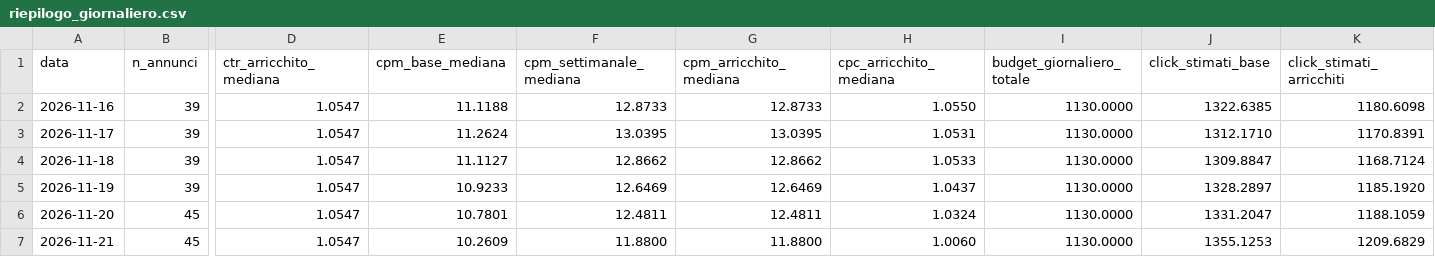
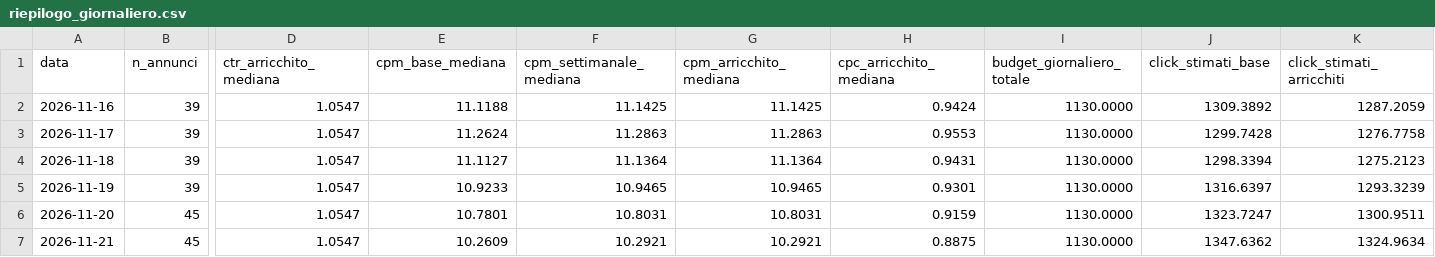
Before and after one commit to defilippismatteo/big-hack-2026, a CSV file: Prima_Analisi/Analisi_Completa_Black_Friday/riepilogo_giornaliero.csv, drawn as a sheet; only a part is shown, gaps mark what is left out; the diff covers the shown part only; the diff names each change by its address in the sheet, - before the commit and + after, or states it on an @@ line.

```diff
--- a/Prima_Analisi/Analisi_Completa_Black_Friday/riepilogo_giornaliero.csv
+++ b/Prima_Analisi/Analisi_Completa_Black_Friday/riepilogo_giornaliero.csv
-F2 (cpm_settimanale_mediana): 12.8733
+F2 (cpm_settimanale_mediana): 11.1425
-G2 (cpm_arricchito_mediana): 12.8733
+G2 (cpm_arricchito_mediana): 11.1425
-H2 (cpc_arricchito_mediana): 1.0550
+H2 (cpc_arricchito_mediana): 0.9424
-J2 (click_stimati_base): 1322.6385
+J2 (click_stimati_base): 1309.3892
-K2 (click_stimati_arricchiti): 1180.6098
+K2 (click_stimati_arricchiti): 1287.2059
-F3 (cpm_settimanale_mediana): 13.0395
+F3 (cpm_settimanale_mediana): 11.2863
-G3 (cpm_arricchito_mediana): 13.0395
+G3 (cpm_arricchito_mediana): 11.2863
-H3 (cpc_arricchito_mediana): 1.0531
+H3 (cpc_arricchito_mediana): 0.9553
-J3 (click_stimati_base): 1312.1710
+J3 (click_stimati_base): 1299.7428
-K3 (click_stimati_arricchiti): 1170.8391
+K3 (click_stimati_arricchiti): 1276.7758
-F4 (cpm_settimanale_mediana): 12.8662
+F4 (cpm_settimanale_mediana): 11.1364
-G4 (cpm_arricchito_mediana): 12.8662
+G4 (cpm_arricchito_mediana): 11.1364
-H4 (cpc_arricchito_mediana): 1.0533
+H4 (cpc_arricchito_mediana): 0.9431
-J4 (click_stimati_base): 1309.8847
+J4 (click_stimati_base): 1298.3394
-K4 (click_stimati_arricchiti): 1168.7124
+K4 (click_stimati_arricchiti): 1275.2123
-F5 (cpm_settimanale_mediana): 12.6469
+F5 (cpm_settimanale_mediana): 10.9465
-G5 (cpm_arricchito_mediana): 12.6469
+G5 (cpm_arricchito_mediana): 10.9465
-H5 (cpc_arricchito_mediana): 1.0437
+H5 (cpc_arricchito_mediana): 0.9301
-J5 (click_stimati_base): 1328.2897
+J5 (click_stimati_base): 1316.6397
-K5 (click_stimati_arricchiti): 1185.1920
+K5 (click_stimati_arricchiti): 1293.3239
-F6 (cpm_settimanale_mediana): 12.4811
+F6 (cpm_settimanale_mediana): 10.8031
-G6 (cpm_arricchito_mediana): 12.4811
+G6 (cpm_arricchito_mediana): 10.8031
-H6 (cpc_arricchito_mediana): 1.0324
+H6 (cpc_arricchito_mediana): 0.9159
-J6 (click_stimati_base): 1331.2047
+J6 (click_stimati_base): 1323.7247
-K6 (click_stimati_arricchiti): 1188.1059
+K6 (click_stimati_arricchiti): 1300.9511
-F7 (cpm_settimanale_mediana): 11.8800
+F7 (cpm_settimanale_mediana): 10.2921
-G7 (cpm_arricchito_mediana): 11.8800
+G7 (cpm_arricchito_mediana): 10.2921
-H7 (cpc_arricchito_mediana): 1.0060
+H7 (cpc_arricchito_mediana): 0.8875
-J7 (click_stimati_base): 1355.1253
+J7 (click_stimati_base): 1347.6362
-K7 (click_stimati_arricchiti): 1209.6829
+K7 (click_stimati_arricchiti): 1324.9634
```
Also changed, not shown: 46 edited cells elsewhere in this file, Prima_Analisi/Analisi_Completa_Black_Friday/decisioni_adset_budget.csv, 5 other files.
